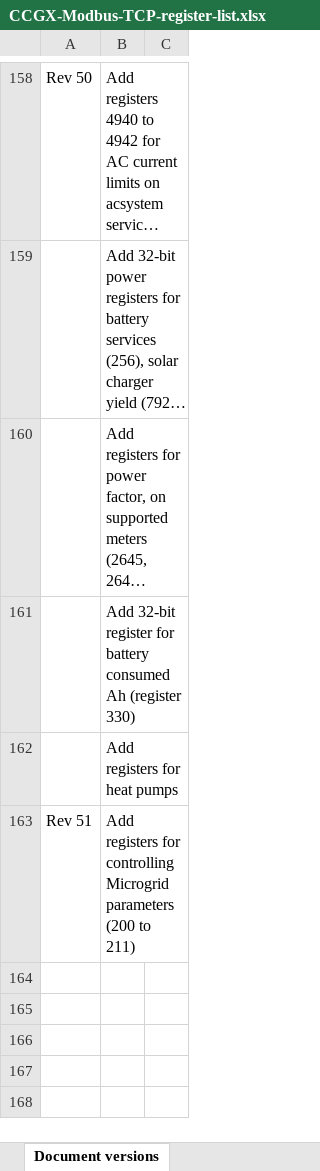
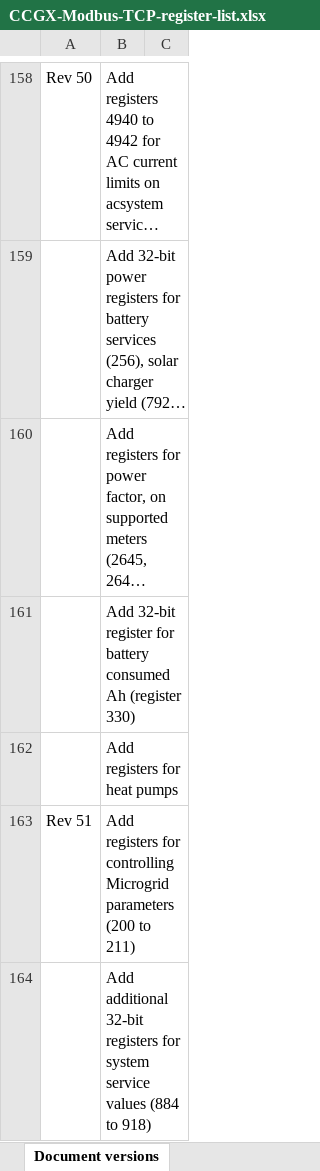
Before and after one commit to victronenergy/dbus_modbustcp, an Excel workbook: CCGX-Modbus-TCP-register-list.xlsx, sheet Document versions, drawn as a sheet; only a part is shown, gaps mark what is left out; long unchanged cells end in …; values as stored, in another font and other column widths than the file's, no borders; the diff names each change by its address in the sheet, - before the commit and + after, or states it on an @@ line.

```diff
--- a/CCGX-Modbus-TCP-register-list.xlsx (sheet Document versions)
+++ b/CCGX-Modbus-TCP-register-list.xlsx (sheet Document versions)
+row 164:  | Add additional 32-bit registers for system service values (884 to 918)
```
Also changed, not shown: sheet Field list.
